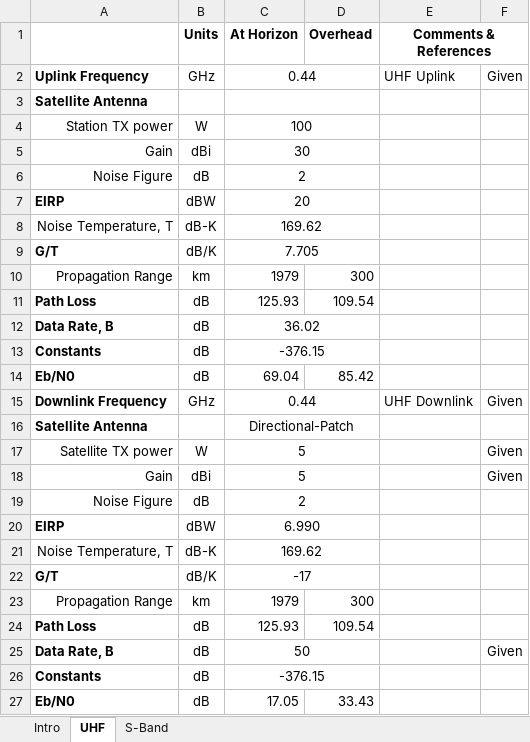
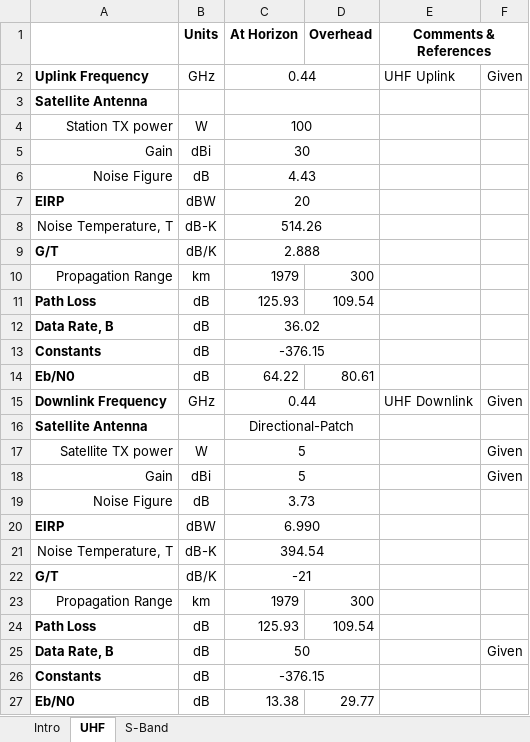
Before and after one commit to RascalSeniorDesign/Preliminary-Design, an Excel workbook: Communication (COM)/Budgets/RCL-B-COM1.xlsx, sheet UHF, drawn as a sheet; values as stored, in another font and other column widths than the file's, no borders; the diff names each change by its address in the sheet, - before the commit and + after, or states it on an @@ line.

Commit message:
Different noise figure, maybe more based in reality

```diff
--- a/Communication (COM)/Budgets/RCL-B-COM1.xlsx (sheet UHF)
+++ b/Communication (COM)/Budgets/RCL-B-COM1.xlsx (sheet UHF)
-C6 (At Horizon): 2
+C6 (At Horizon): 4.43
-C8 (At Horizon): 169.62
+C8 (At Horizon): 514.26
-C9 (At Horizon): 7.705
+C9 (At Horizon): 2.888
-C14 (At Horizon): 69.04
+C14 (At Horizon): 64.22
-D14 (Overhead): 85.42
+D14 (Overhead): 80.61
-C19 (At Horizon): 2
+C19 (At Horizon): 3.73
-C21 (At Horizon): 169.62
+C21 (At Horizon): 394.54
-C22 (At Horizon): -17
+C22 (At Horizon): -21
-C27 (At Horizon): 17.05
+C27 (At Horizon): 13.38
-D27 (Overhead): 33.43
+D27 (Overhead): 29.77
```
